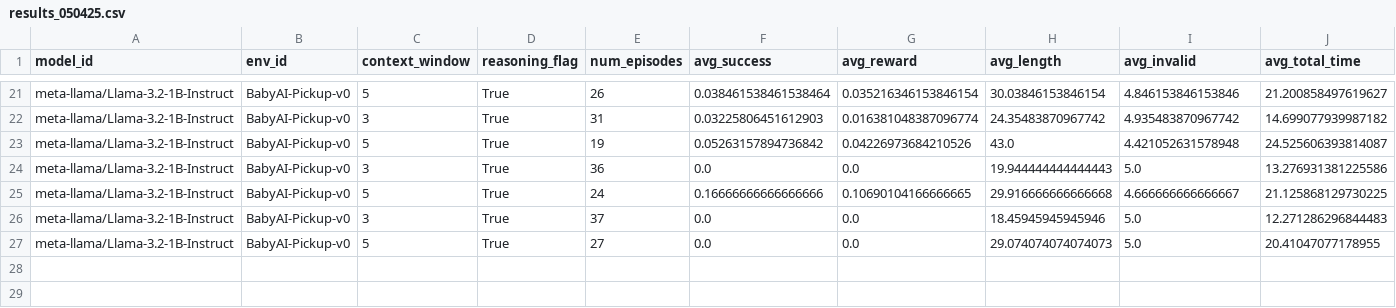
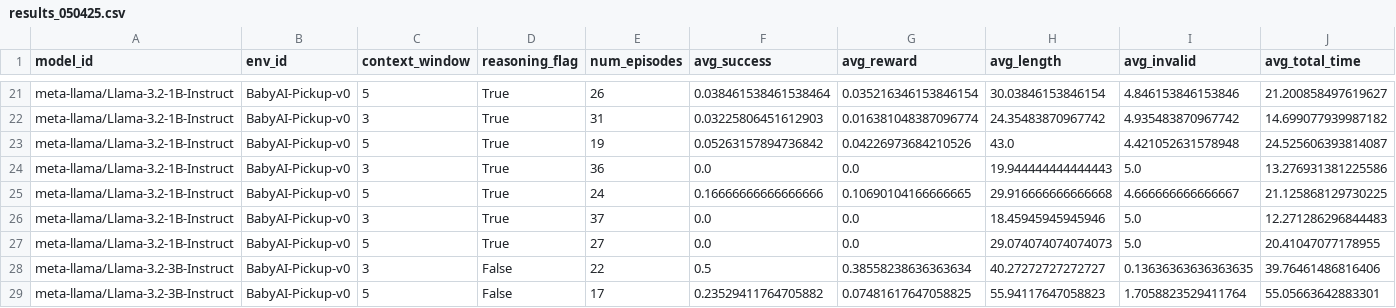
Before and after one commit to pavanpreet-gandhi/rl-llm, a CSV file: outputs/results_050425.csv, drawn as a sheet; only a part is shown, gaps mark what is left out; rows hold the shown columns only; the diff names each change by its address in the sheet, - before the commit and + after, or states it on an @@ line.

Commit message:
added more test outputs

```diff
--- a/outputs/results_050425.csv
+++ b/outputs/results_050425.csv
+row 28: meta-llama/Llama-3.2-3B-Instruct | BabyAI-Pickup-v0 | 3 | False | 22 | 0.5 | 0.38558238636363634 | 40.27272727272727 | 0.13636363636363635 | 39.76461486816406
+row 29: meta-llama/Llama-3.2-3B-Instruct | BabyAI-Pickup-v0 | 5 | False | 17 | 0.23529411764705882 | 0.07481617647058825 | 55.94117647058823 | 1.7058823529411764 | 55.05663642883301
```
Also changed, not shown: 1 other file.
